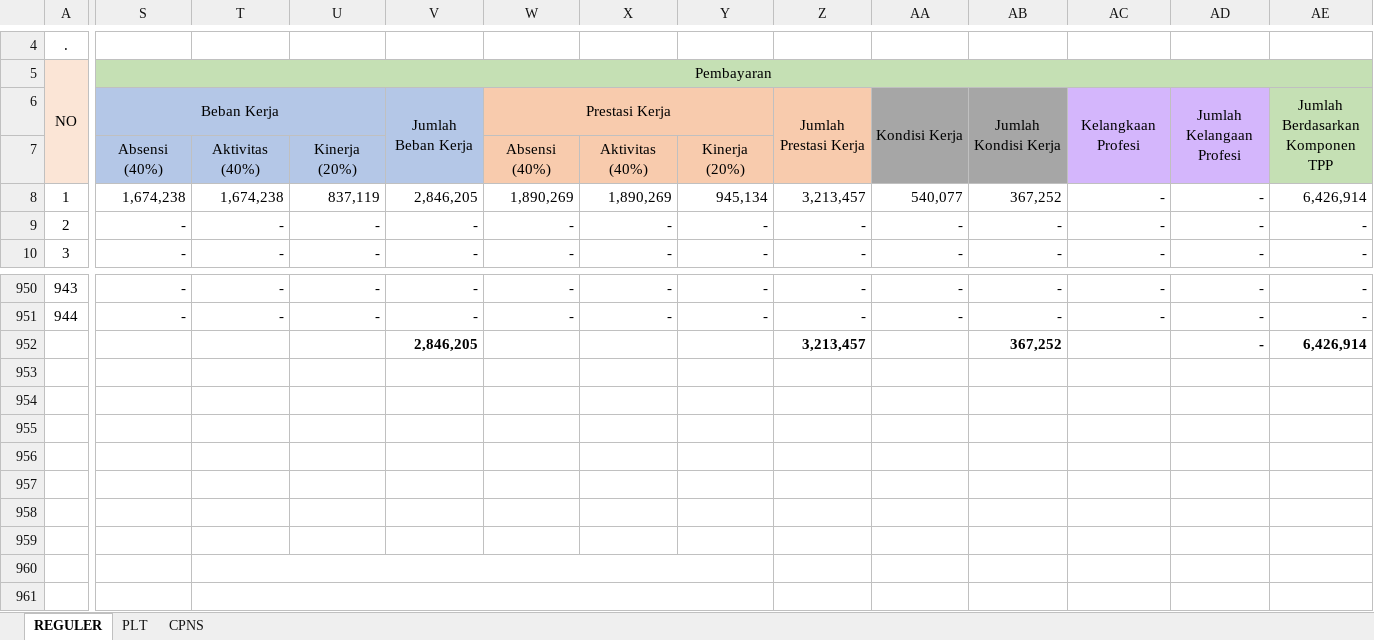
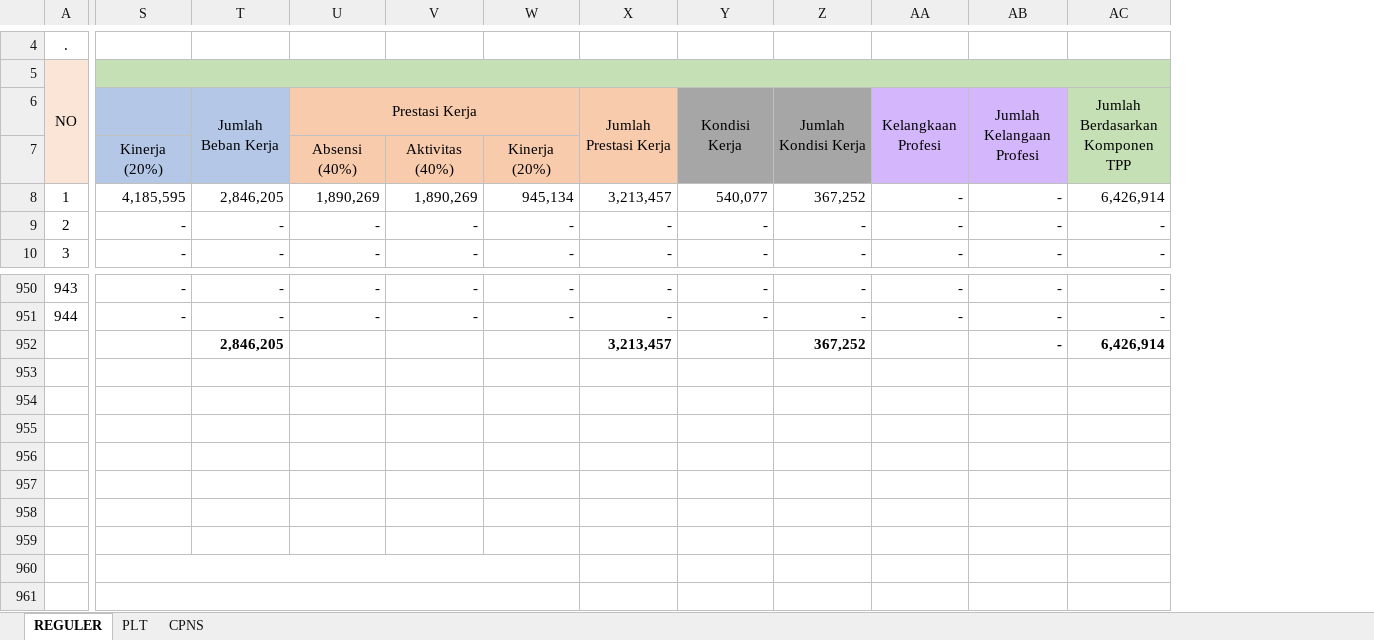
Before and after one commit to asrani27/tpp, an Excel workbook: public/excel/rumahsakit.xlsx, sheet REGULER, drawn as a sheet; only a part is shown, gaps mark what is left out; values as stored, in another font and other column widths than the file's, no borders; removed rows and columns are numbered as before the commit, all else as after; rows hold the shown columns only; the diff names each change by its address in the sheet, - before the commit and + after, or states it on an @@ line.

```diff
--- a/public/excel/rumahsakit.xlsx (sheet REGULER)
+++ b/public/excel/rumahsakit.xlsx (sheet REGULER)
-column AD, rows 8-10: all -; rows 950-952: all -
-column AE, rows 8-10: 6,426,914 | - | -; rows 950-952: - | - | 6,426,914
-S5: Pembayaran
+S5: (empty)
-row 6:  | Beban Kerja |  |  | Jumlah Beban Kerja | Prestasi Kerja |  |  | Jumlah Prestasi Kerja | Kondisi Kerja | Jumlah Kondisi Kerja | Kelangkaan Profesi | Jumlah Kelangaan Profesi | Jumlah Berdasarkan Komponen TPP
-row 7:  | Absensi (40%) | Aktivitas (40%) | Kinerja (20%) |  | Absensi (40%) | Aktivitas (40%) | Kinerja (20%)
+row 6:  |  | Jumlah Beban Kerja | Prestasi Kerja |  |  | Jumlah Prestasi Kerja | Kondisi Kerja | Jumlah Kondisi Kerja | Kelangkaan Profesi | Jumlah Kelangaan Profesi | Jumlah Berdasarkan Komponen TPP
+row 7:  | Kinerja (20%) |  | Absensi (40%) | Aktivitas (40%) | Kinerja (20%)
-S8: 1,674,238
+S8: 4,185,595
-T8: 1,674,238
+T8: 2,846,205
-U8: 837,119
+U8: 1,890,269
-V8: 2,846,205
+V8: 1,890,269
-W8: 1,890,269
+W8: 945,134
-X8: 1,890,269
+X8: 3,213,457
-Y8: 945,134
+Y8: 540,077
-Z8: 3,213,457
+Z8: 367,252
-AA8: 540,077
+AA8: -
-AB8: 367,252
+AB8: -
-AC8: -
+AC8: 6,426,914
-T952: (empty)
+T952: 2,846,205
-V952: 2,846,205
+V952: (empty)
-X952: (empty)
+X952: 3,213,457
-Z952: 3,213,457
+Z952: 367,252
-AB952: 367,252
+AB952: -
-AC952: (empty)
+AC952: 6,426,914
+S960:W960 merged
-T960:Y960 merged
+S961:W961 merged
-T961:Y961 merged
```
Also changed, not shown: sheet CPNS, sheet PLT, formulas that keep their value, 1 other file.
